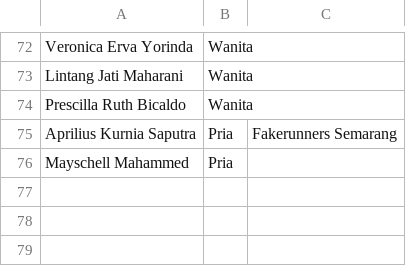
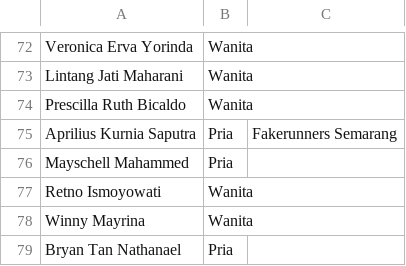
Before and after one commit to smgmountainrace/listpeserta, a CSV file: 2026_funtrail.csv, drawn as a sheet; only a part is shown, gaps mark what is left out; the diff names each change by its address in the sheet, - before the commit and + after, or states it on an @@ line.

Commit message:
Update 2026_funtrail.csv

```diff
--- a/2026_funtrail.csv
+++ b/2026_funtrail.csv
+row 77: Retno Ismoyowati | Wanita
+row 78: Winny Mayrina | Wanita
+row 79: Bryan Tan Nathanael | Pria
```
